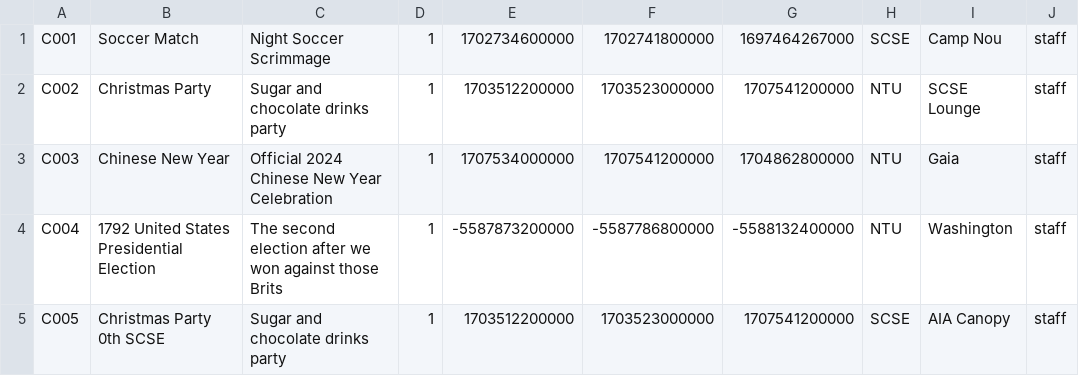
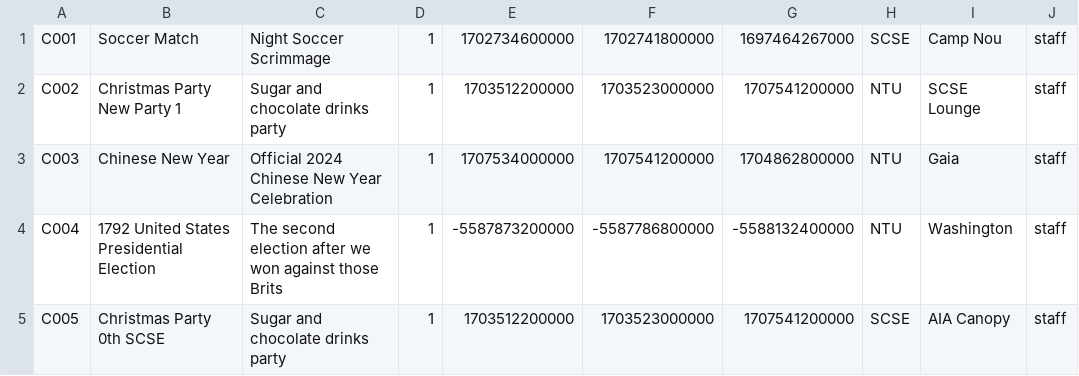
Before and after one commit to EricFan2002/SC2002, a CSV file: data/camp.csv, drawn as a sheet; only a part is shown; the diff names each change by its address in the sheet, - before the commit and + after, or states it on an @@ line.

```diff
--- a/data/camp.csv
+++ b/data/camp.csv
-B2: Christmas Party
+B2: Christmas Party New Party 1
```
Also changed, not shown: data/enquiry.csv, data/suggestion.csv, 25 other files.
